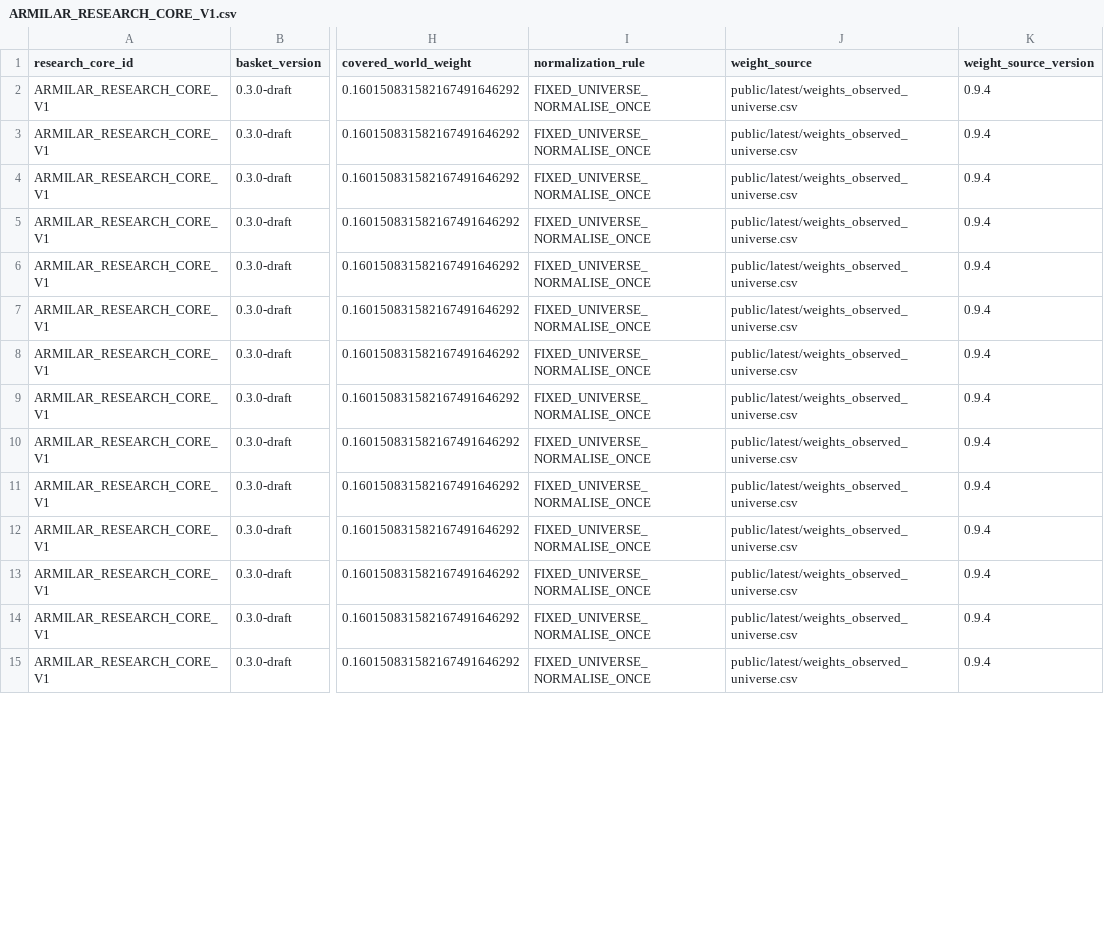
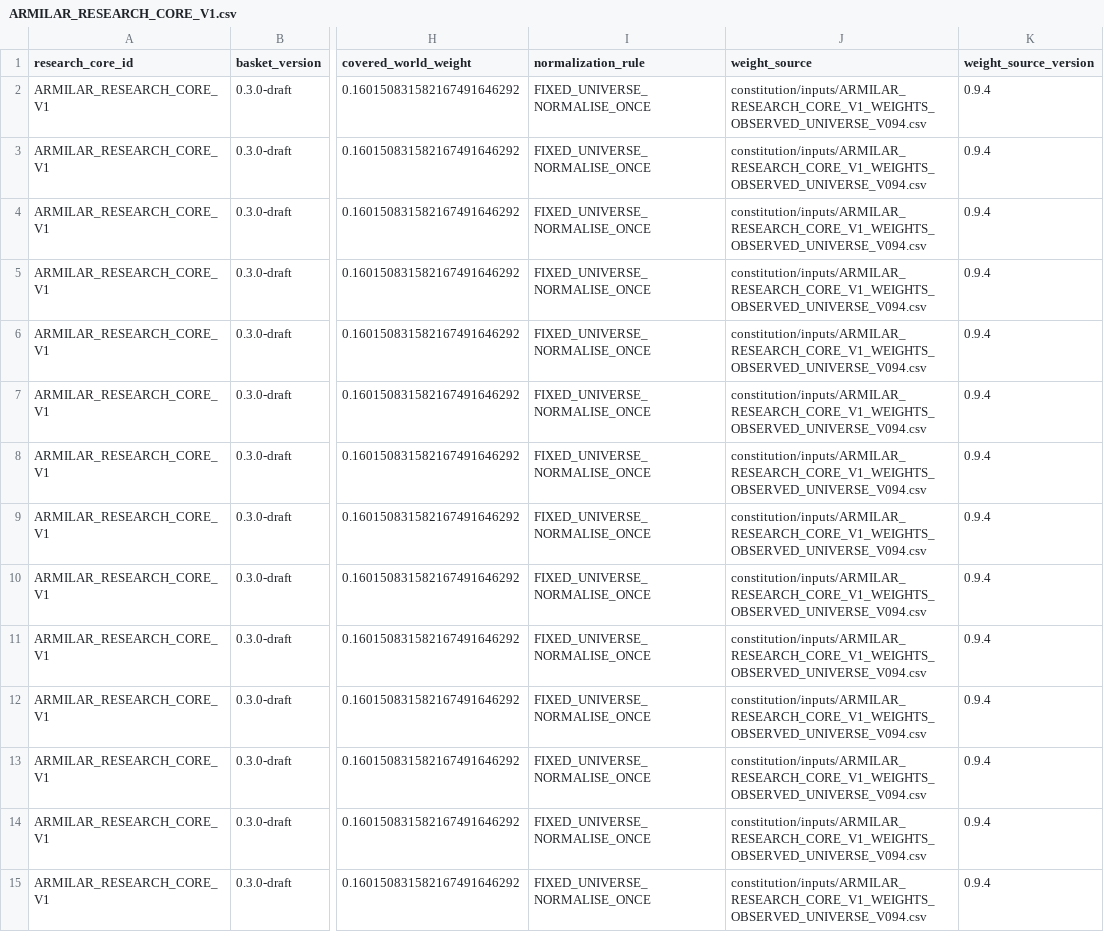
Before and after one commit to tomazlucena-crypto/armilar-data-pipeline, a CSV file: basket/ARMILAR_RESEARCH_CORE_V1.csv, drawn as a sheet; only a part is shown, gaps mark what is left out; the diff covers the shown part only; the diff names each change by its address in the sheet, - before the commit and + after, or states it on an @@ line.

Commit message:
fix: pin immutable Research Core weight snapshot

```diff
--- a/basket/ARMILAR_RESEARCH_CORE_V1.csv
+++ b/basket/ARMILAR_RESEARCH_CORE_V1.csv
-J2:J15 (weight_source): public/latest/weights_observed_universe.csv
+J2:J15 (weight_source): constitution/inputs/ARMILAR_RESEARCH_CORE_V1_WEIGHTS_OBSERVED_UNIVERSE_V094.csv
```
Also changed, not shown: 46 edited cells elsewhere in this file, 16 other files.
